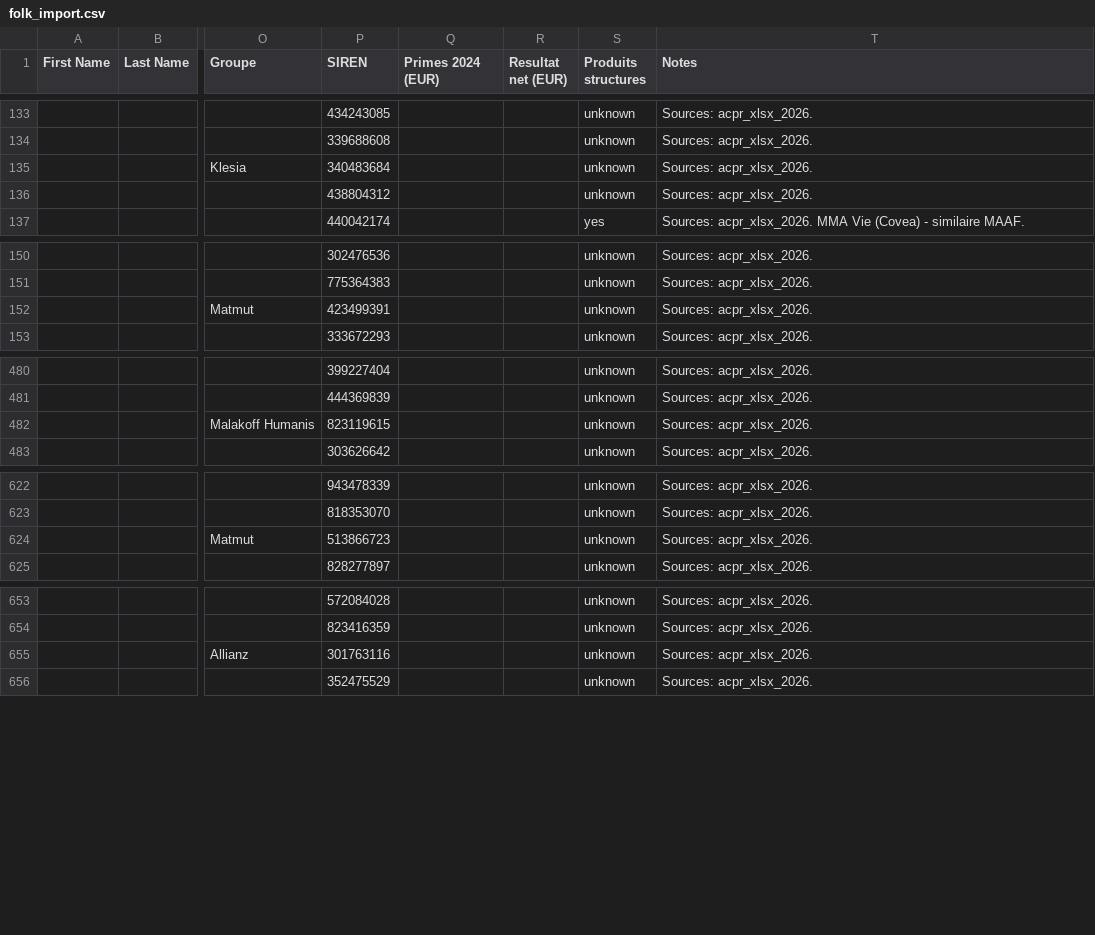
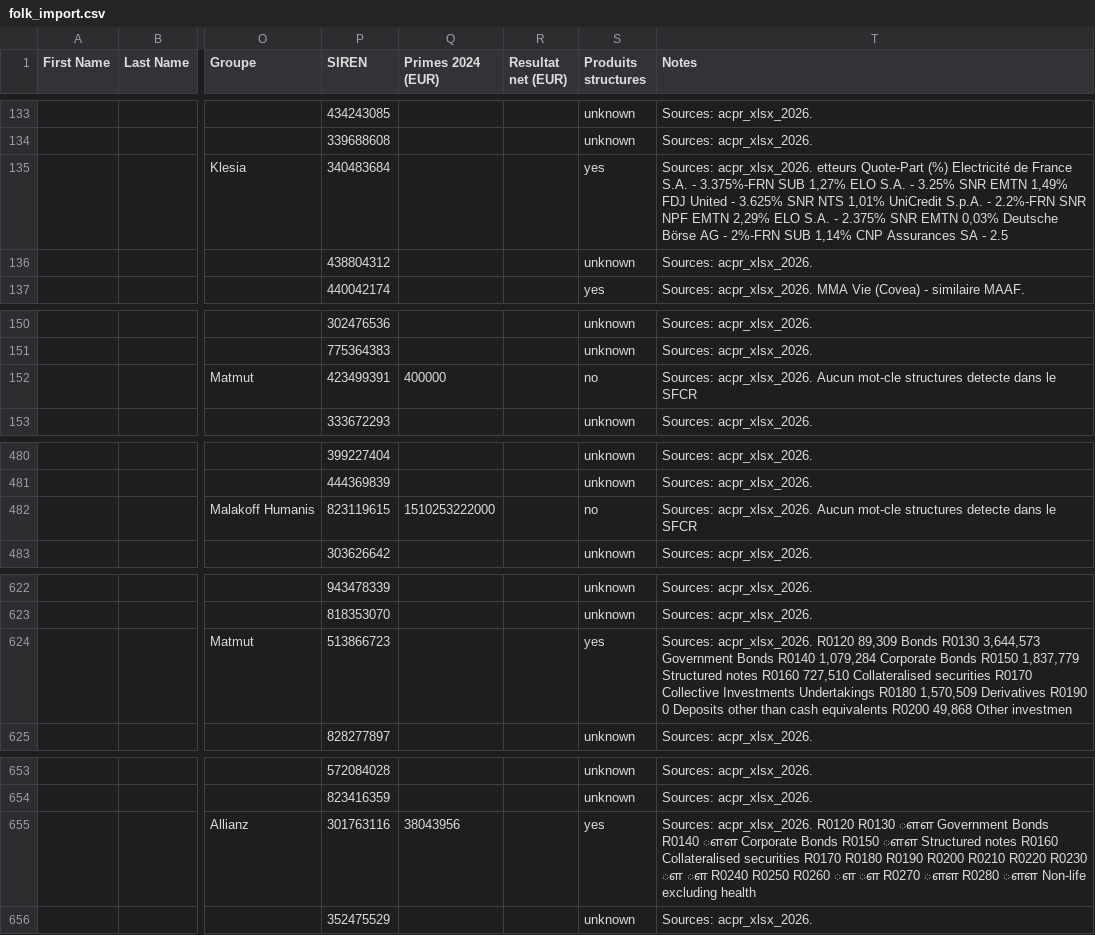
Before and after one commit to lsebah/mutuelles-monitor, a CSV file: docs/data/folk_import.csv, drawn as a sheet; only a part is shown, gaps mark what is left out; the diff names each change by its address in the sheet, - before the commit and + after, or states it on an @@ line.

```diff
--- a/docs/data/folk_import.csv
+++ b/docs/data/folk_import.csv
-S135 (Produits structures): unknown
+S135 (Produits structures): yes
-T135 (Notes): Sources: acpr_xlsx_2026.
+T135 (Notes): Sources: acpr_xlsx_2026. etteurs Quote-Part (%) Electricité de France S.A. - 3.375%-FRN SUB 1,27% ELO S.A. - 3.25% SNR EMTN 1,49% FDJ United - 3.625% SNR NTS 1,01% UniCredit S.p.A. - 2.2%-FRN SNR NPF EMTN 2,29% ELO S.A. - 2.375% SNR EMTN 0,03% Deutsche Börse AG - 2%-FRN SUB 1,14% CNP Assurances SA - 2.5
-Q152 (Primes 2024 (EUR)): (empty)
+Q152 (Primes 2024 (EUR)): 400000
-S152 (Produits structures): unknown
+S152 (Produits structures): no
-T152 (Notes): Sources: acpr_xlsx_2026.
+T152 (Notes): Sources: acpr_xlsx_2026. Aucun mot-cle structures detecte dans le SFCR
-Q482 (Primes 2024 (EUR)): (empty)
+Q482 (Primes 2024 (EUR)): 1510253222000
-S482 (Produits structures): unknown
+S482 (Produits structures): no
-T482 (Notes): Sources: acpr_xlsx_2026.
+T482 (Notes): Sources: acpr_xlsx_2026. Aucun mot-cle structures detecte dans le SFCR
-S624 (Produits structures): unknown
+S624 (Produits structures): yes
-T624 (Notes): Sources: acpr_xlsx_2026.
+T624 (Notes): Sources: acpr_xlsx_2026. R0120 89,309 Bonds R0130 3,644,573 Government Bonds R0140 1,079,284 Corporate Bonds R0150 1,837,779 Structured notes R0160 727,510 Collateralised securities R0170 Collective Investments Undertakings R0180 1,570,509 Derivatives R0190 0 Deposits other than cash equivalents R0200 49,868 Other investmen
-Q655 (Primes 2024 (EUR)): (empty)
+Q655 (Primes 2024 (EUR)): 38043956
-S655 (Produits structures): unknown
+S655 (Produits structures): yes
-T655 (Notes): Sources: acpr_xlsx_2026.
+T655 (Notes): Sources: acpr_xlsx_2026. R0120 R0130 ௗௗ Government Bonds R0140 ௗௗ Corporate Bonds R0150 ௗௗ Structured notes R0160 Collateralised securities R0170 R0180 R0190 R0200 R0210 R0220 R0230 ௗ ௗ R0240 R0250 R0260 ௗ ௗ R0270 ௗௗ R0280 ௗௗ Non-life excluding health
```
Also changed, not shown: 3 other files.
